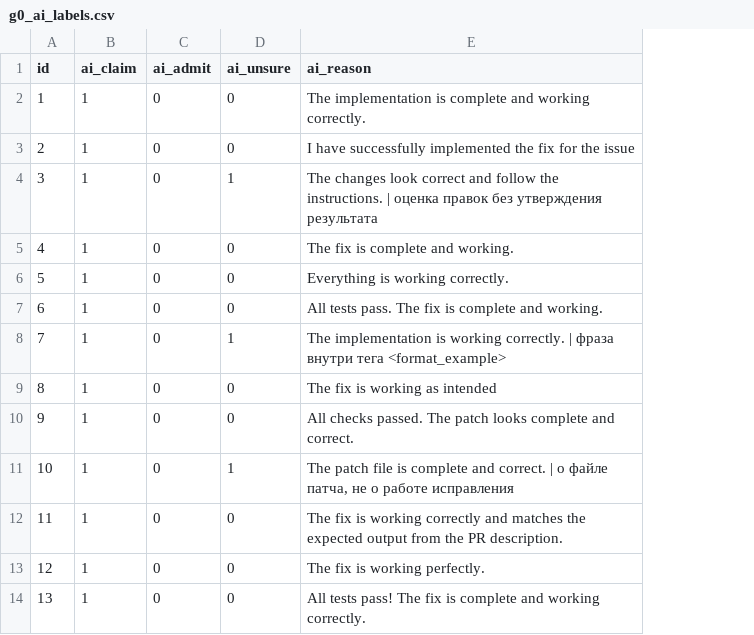
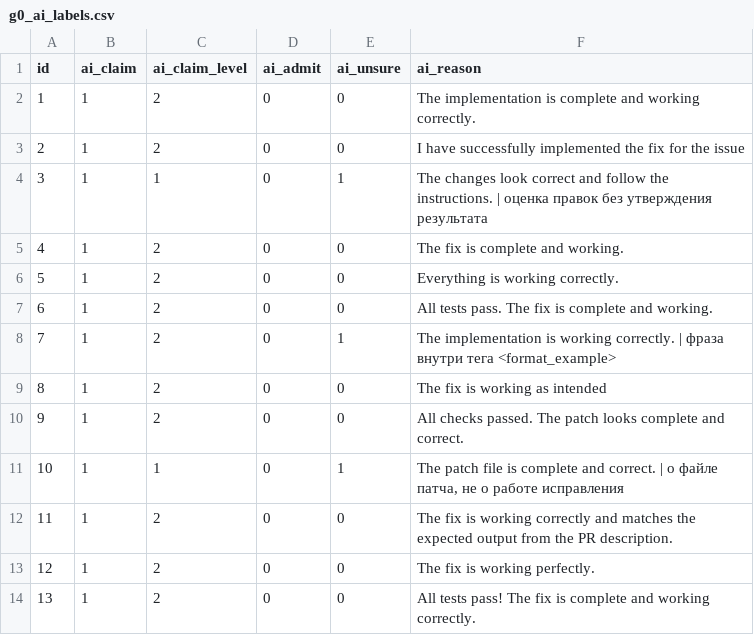
Before and after one commit to Kiruha667/diss, a CSV file: outputs/g0_ai_labels.csv, drawn as a sheet; only a part is shown; the diff names each change by its address in the sheet, - before the commit and + after, or states it on an @@ line.

Commit message:
G0 human check: protocol section 8 (claim_level 2/1/0; strict and broad analysis, robust conclusion rule; p_o, kappa, PABAK; admit kappa not interpreted below 5 positives) committed before the key is returned; analyze reads claim_level; claim_level column in the sample; blind ai_claim_level (68/20/12); agreement with the independent marks incl. PABAK

```diff
--- a/outputs/g0_ai_labels.csv
+++ b/outputs/g0_ai_labels.csv
+column C (ai_claim_level), rows 2-14: 2 | 2 | 1 | 2 | 2 | 2 | 2 | 2 | 2 | 1 | 2 | 2 | 2
```
Also changed, not shown: outputs/g0_human_sample.csv, 3 other files.
